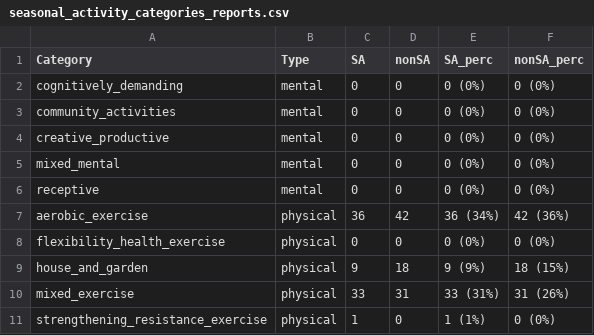
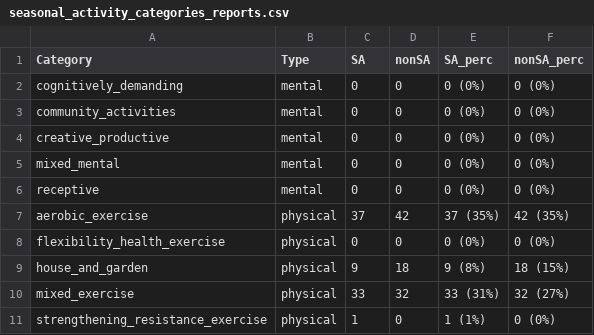
Before and after one commit to josefmana/cosactiw-retro-activities, a CSV file: tables/seasonal_activity_categories_reports.csv, drawn as a sheet.

```diff
--- a/tables/seasonal_activity_categories_reports.csv
+++ b/tables/seasonal_activity_categories_reports.csv
@@ -6,6 +6,6 @@ mixed_mental,mental,0,0,0 (0%),0 (0%)
 receptive,mental,0,0,0 (0%),0 (0%)
-aerobic_exercise,physical,36,42,36 (34%),42 (36%)
+aerobic_exercise,physical,37,42,37 (35%),42 (35%)
 flexibility_health_exercise,physical,0,0,0 (0%),0 (0%)
-house_and_garden,physical,9,18,9 (9%),18 (15%)
-mixed_exercise,physical,33,31,33 (31%),31 (26%)
+house_and_garden,physical,9,18,9 (8%),18 (15%)
+mixed_exercise,physical,33,32,33 (31%),32 (27%)
 strengthening_resistance_exercise,physical,1,0,1 (1%),0 (0%)
```
Also changed, not shown: tables/all_activity_categories_reports.csv, tables/non-seasonal_activity_categories_reports.csv, 26 other files.
